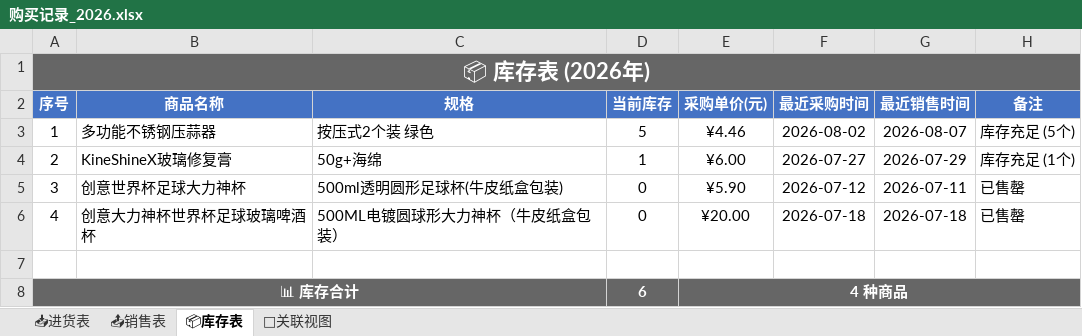
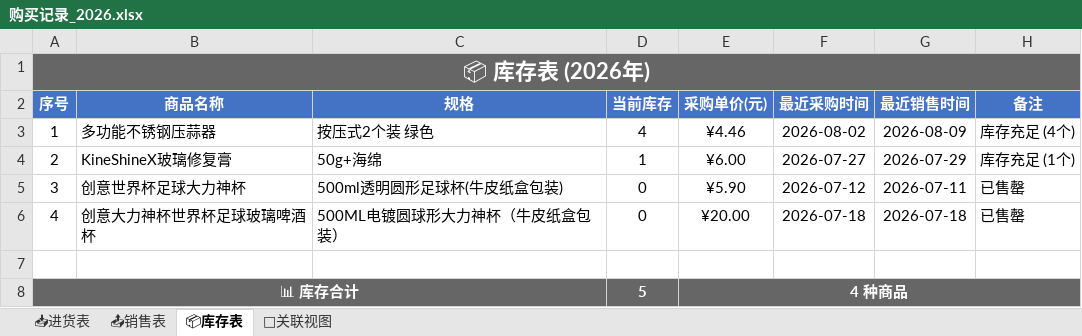
Before and after one commit to xiaoba1/amazon_record, an Excel workbook: 购买记录/归档表格/购买记录_2026.xlsx, sheet 📦库存表, drawn as a sheet; values as stored, in another font and other column widths than the file's, no borders; the diff names each change by its address in the sheet, - before the commit and + after, or states it on an @@ line.

```diff
--- a/购买记录/归档表格/购买记录_2026.xlsx (sheet 📦库存表)
+++ b/购买记录/归档表格/购买记录_2026.xlsx (sheet 📦库存表)
-D3 (当前库存): 5
+D3 (当前库存): 4
-G3 (最近销售时间): 2026-08-07
+G3 (最近销售时间): 2026-08-09
-H3 (备注): 库存充足 (5个)
+H3 (备注): 库存充足 (4个)
-D8 (当前库存): 6
+D8 (当前库存): 5
```
Also changed, not shown: sheet 📤销售表, sheet 🔗关联视图, 1 other file.
